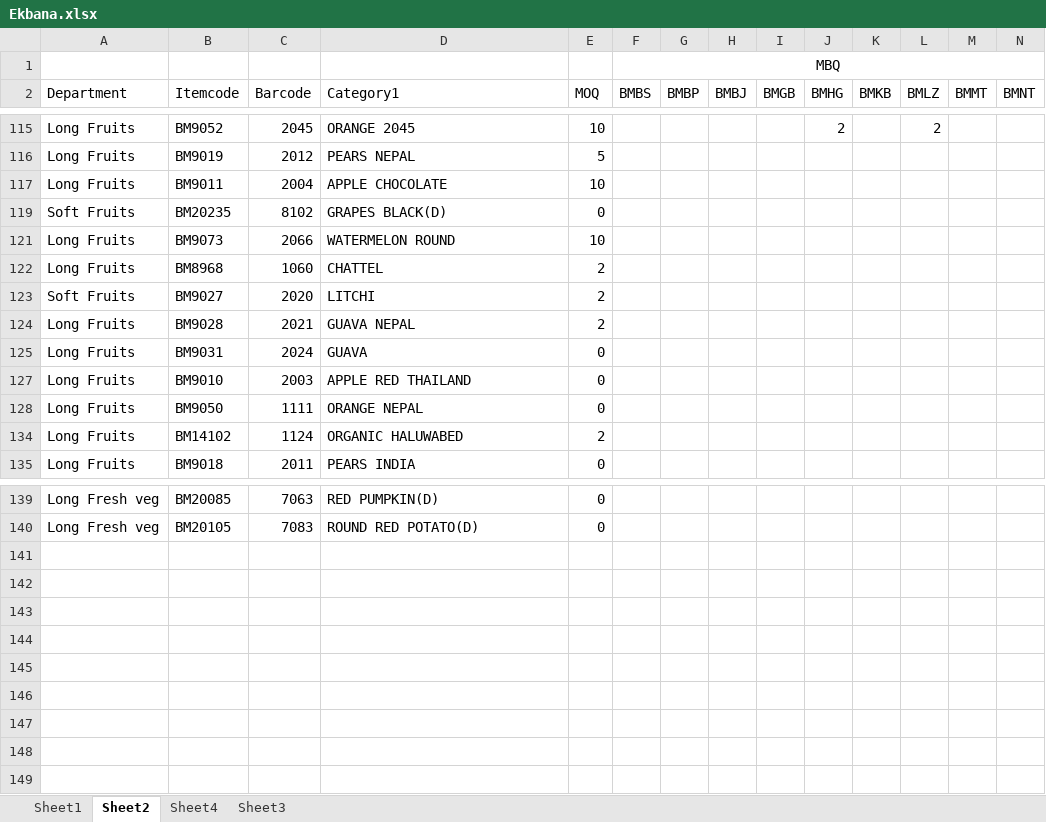
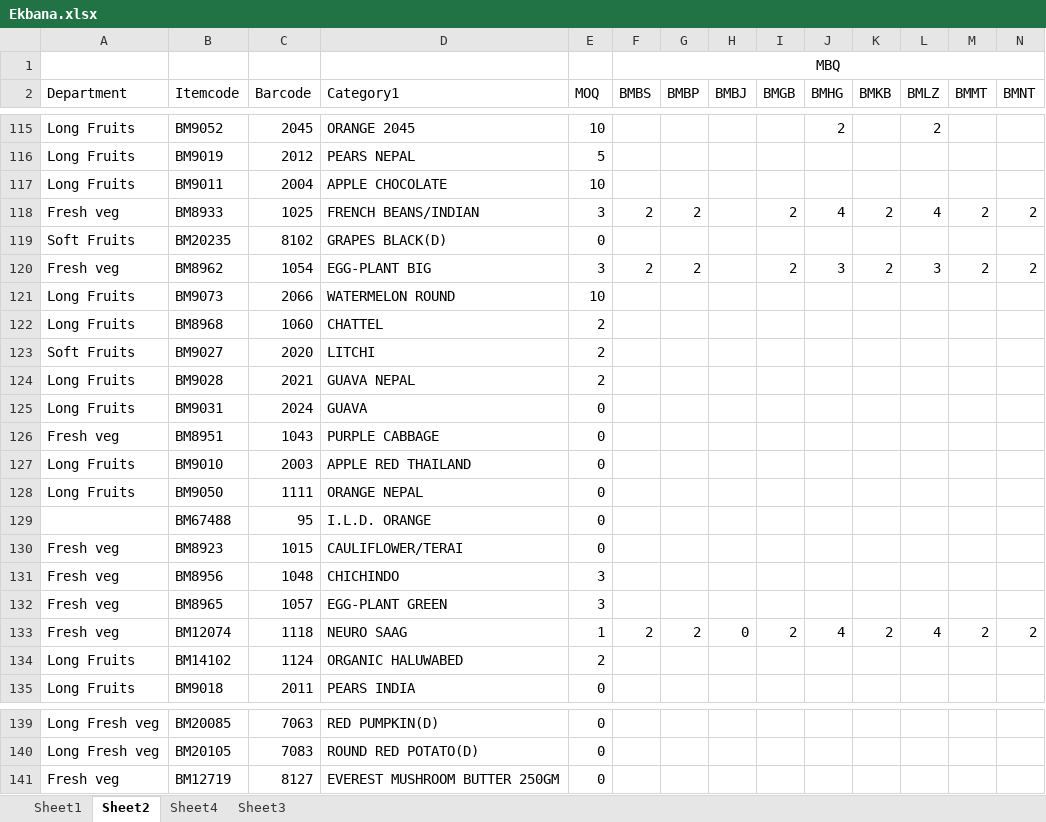
Before and after one commit to Pratik4652/Bigmart-Replenishment-System, an Excel workbook: Ordering System/Ekbana.xlsx, sheet Sheet2, drawn as a sheet; only a part is shown, gaps mark what is left out; values as stored, in another font and other column widths than the file's, no borders; rows hold the shown columns only; the diff covers the shown part only; the diff names each change by its address in the sheet, - before the commit and + after, or states it on an @@ line.

```diff
--- a/Ordering System/Ekbana.xlsx (sheet Sheet2)
+++ b/Ordering System/Ekbana.xlsx (sheet Sheet2)
@@ row 118 unhidden: Fresh veg | BM8933 | 1025 | FRENCH BEANS/INDIAN | 3 | 2 | 2 |  | 2 | 4 | 2 | 4 | 2 | 2 @@
@@ row 120 unhidden: Fresh veg | BM8962 | 1054 | EGG-PLANT BIG | 3 | 2 | 2 |  | 2 | 3 | 2 | 3 | 2 | 2 @@
@@ row 126 unhidden: Fresh veg | BM8951 | 1043 | PURPLE CABBAGE | 0 @@
@@ row 129 unhidden:  | BM67488 | 95 | I.L.D. ORANGE | 0 @@
@@ row 130 unhidden: Fresh veg | BM8923 | 1015 | CAULIFLOWER/TERAI | 0 @@
@@ row 131 unhidden: Fresh veg | BM8956 | 1048 | CHICHINDO | 3 @@
@@ row 132 unhidden: Fresh veg | BM8965 | 1057 | EGG-PLANT GREEN | 3 @@
@@ row 133 unhidden: Fresh veg | BM12074 | 1118 | NEURO SAAG | 1 | 2 | 2 | 0 | 2 | 4 | 2 | 4 | 2 | 2 @@
@@ row 141 unhidden: Fresh veg | BM12719 | 8127 | EVEREST MUSHROOM BUTTER 250GM | 0 @@
```
Also changed, not shown: 53 hidden or unhidden rows elsewhere in this sheet, sales vs mbq trigger.xlsx, 29 other files.
